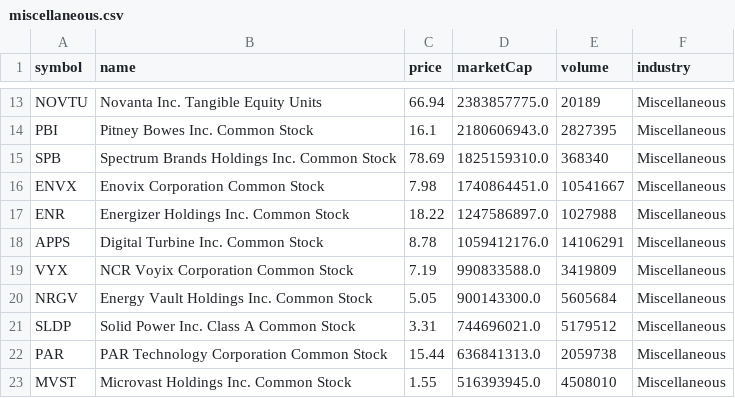
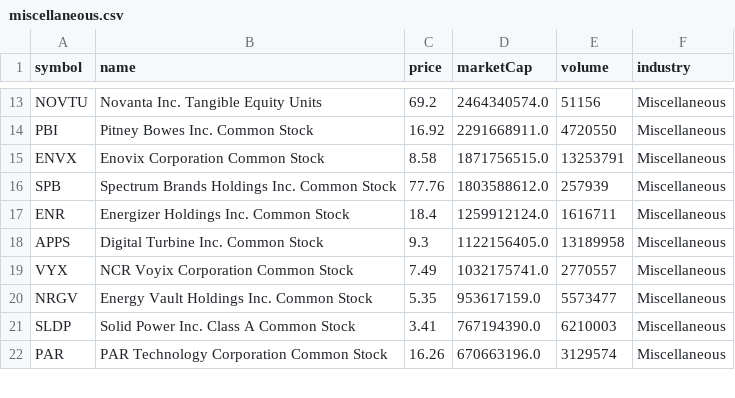
Before and after one commit to ozkanpakdil/top-us-stock-tickers, a CSV file: by_industry/miscellaneous.csv, drawn as a sheet; only a part is shown, gaps mark what is left out; removed rows and columns are numbered as before the commit, all else as after; the diff covers the shown part only; the diff names each change by its address in the sheet, - before the commit and + after, or states it on an @@ line.

```diff
--- a/by_industry/miscellaneous.csv
+++ b/by_industry/miscellaneous.csv
-C13 (price): 66.94
+C13 (price): 69.2
-D13 (marketCap): 2383857775.0
+D13 (marketCap): 2464340574.0
-E13 (volume): 20189
+E13 (volume): 51156
-C14 (price): 16.1
+C14 (price): 16.92
-D14 (marketCap): 2180606943.0
+D14 (marketCap): 2291668911.0
-E14 (volume): 2827395
+E14 (volume): 4720550
-row 15: SPB | Spectrum Brands Holdings Inc. Common Stock | 78.69 | 1825159310.0 | 368340 | Miscellaneous
-C15 (price): 7.98
+C15 (price): 8.58
-D15 (marketCap): 1740864451.0
+D15 (marketCap): 1871756515.0
-E15 (volume): 10541667
+E15 (volume): 13253791
+row 16: SPB | Spectrum Brands Holdings Inc. Common Stock | 77.76 | 1803588612.0 | 257939 | Miscellaneous
-C17 (price): 18.22
+C17 (price): 18.4
-D17 (marketCap): 1247586897.0
+D17 (marketCap): 1259912124.0
-E17 (volume): 1027988
+E17 (volume): 1616711
-C18 (price): 8.78
+C18 (price): 9.3
-D18 (marketCap): 1059412176.0
+D18 (marketCap): 1122156405.0
-E18 (volume): 14106291
+E18 (volume): 13189958
-C19 (price): 7.19
+C19 (price): 7.49
-D19 (marketCap): 990833588.0
+D19 (marketCap): 1032175741.0
-E19 (volume): 3419809
+E19 (volume): 2770557
-C20 (price): 5.05
+C20 (price): 5.35
-D20 (marketCap): 900143300.0
+D20 (marketCap): 953617159.0
-E20 (volume): 5605684
+E20 (volume): 5573477
-C21 (price): 3.31
+C21 (price): 3.41
-D21 (marketCap): 744696021.0
+D21 (marketCap): 767194390.0
-E21 (volume): 5179512
+E21 (volume): 6210003
-C22 (price): 15.44
+C22 (price): 16.26
-D22 (marketCap): 636841313.0
+D22 (marketCap): 670663196.0
-E22 (volume): 2059738
+E22 (volume): 3129574
-row 23: MVST | Microvast Holdings Inc. Common Stock | 1.55 | 516393945.0 | 4508010 | Miscellaneous
```
Also changed, not shown: 3 added rows, 4 removed rows and 110 edited cells elsewhere in this file, by_industry/finance.csv, by_industry/health_care.csv, 15 other files.
